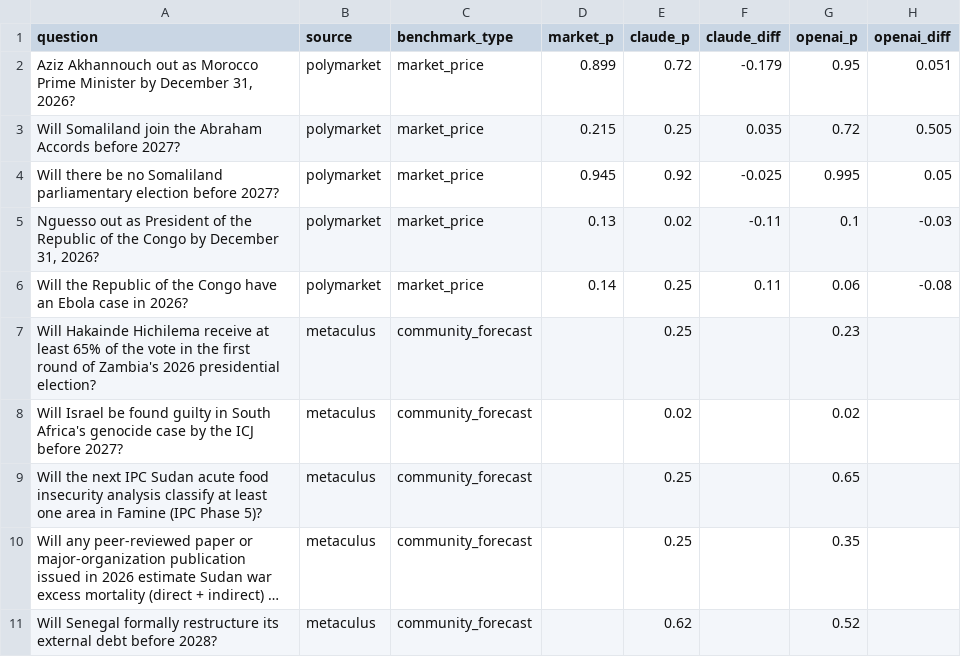
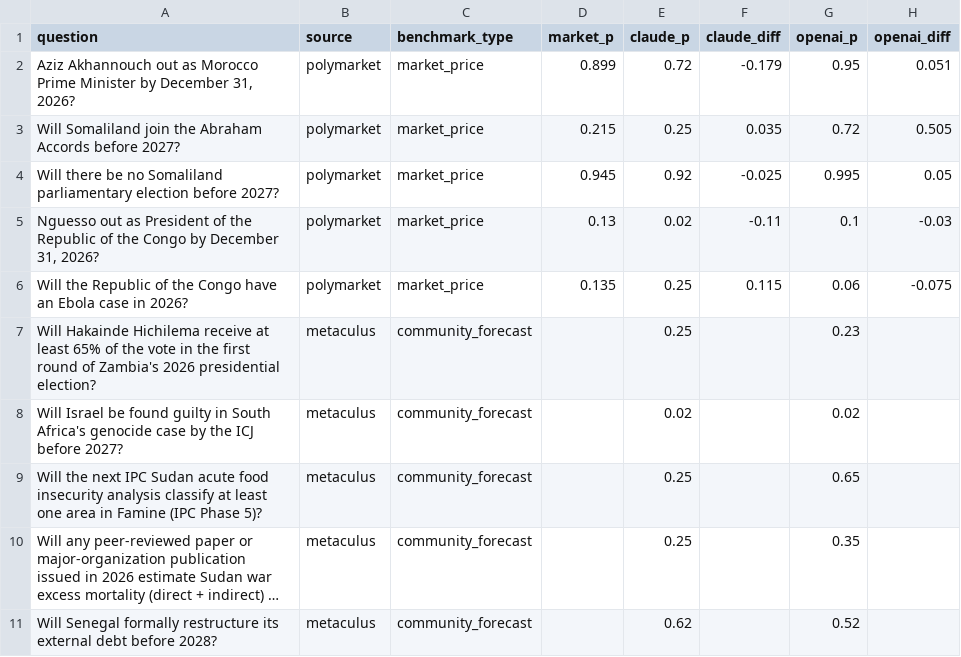
Before and after one commit to niklaswenzin/africa-ai-forecasting, a CSV file: results.csv, drawn as a sheet; long unchanged cells end in ….

```diff
--- a/results.csv
+++ b/results.csv
@@ -5,3 +5,3 @@ Will there be no Somaliland parliamentary election before 2027?,polymarket,marke
 "Nguesso out as President of the Republic of the Congo by December 31, 2026?",polymarket,market_price,0.13,0.02,-0.11,0.1,-0.03
-Will the Republic of the Congo have an Ebola case in 2026?,polymarket,market_price,0.14,0.25,0.11,0.06,-0.08
+Will the Republic of the Congo have an Ebola case in 2026?,polymarket,market_price,0.135,0.25,0.115,0.06,-0.075
 Will Hakainde Hichilema receive at least 65% of the vote in the first round of Zambia's 2026 presidential election?,metaculus,community_forecast,,0.25,,0.23,
```
Also changed, not shown: 5 other files.
